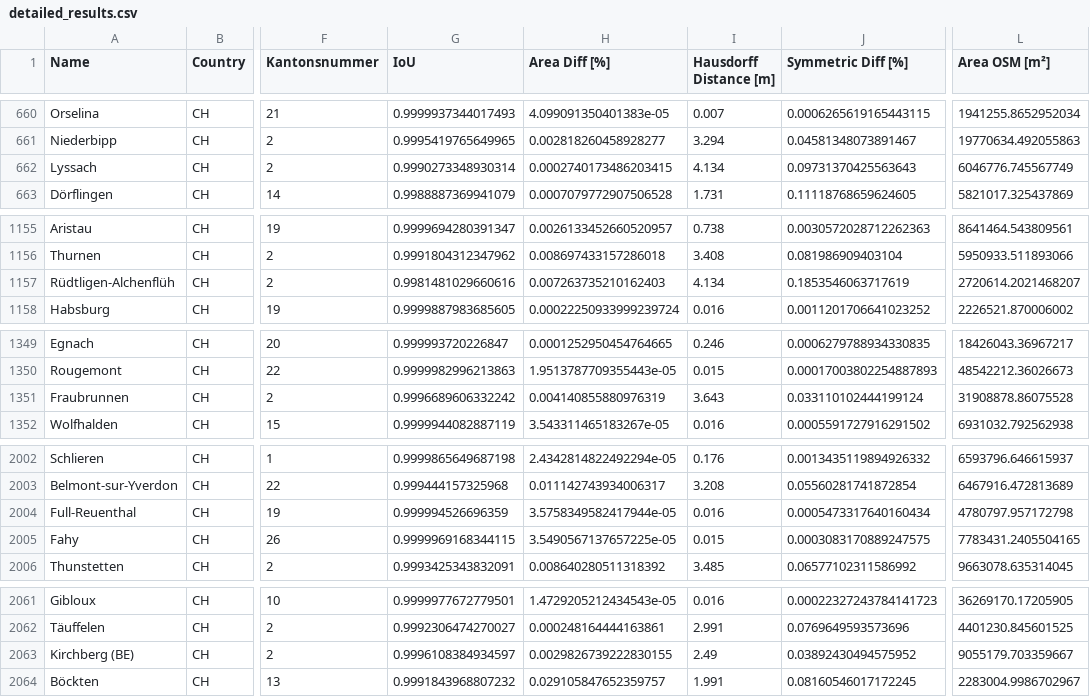
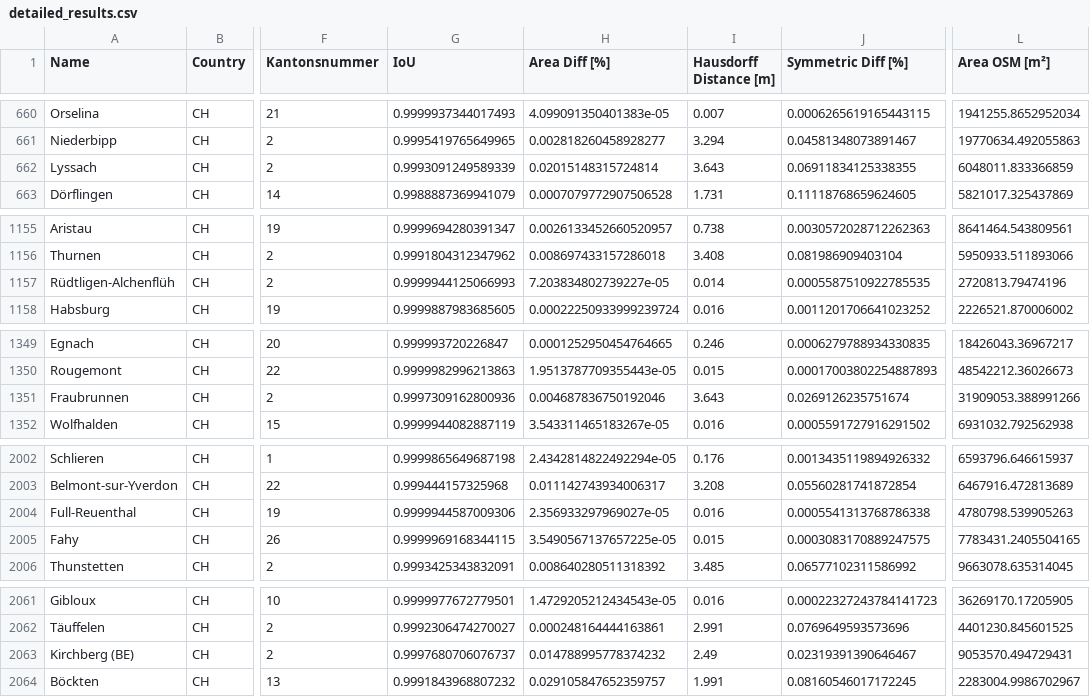
Before and after one commit to habi/swissboundaries, a CSV file: output/detailed_results.csv, drawn as a sheet; only a part is shown, gaps mark what is left out; the diff names each change by its address in the sheet, - before the commit and + after, or states it on an @@ line.

```diff
--- a/output/detailed_results.csv
+++ b/output/detailed_results.csv
-G662 (IoU): 0.9990273348930314
+G662 (IoU): 0.9993091249589339
-H662 (Area Diff [%]): 0.0002740173486203415
+H662 (Area Diff [%]): 0.02015148315724814
-I662 (Hausdorff Distance [m]): 4.134
+I662 (Hausdorff Distance [m]): 3.643
-J662 (Symmetric Diff [%]): 0.09731370425563643
+J662 (Symmetric Diff [%]): 0.06911834125338355
-L662 (Area OSM [m²]): 6046776.745567749
+L662 (Area OSM [m²]): 6048011.833366859
-G1157 (IoU): 0.9981481029660616
+G1157 (IoU): 0.9999944125066993
-H1157 (Area Diff [%]): 0.007263735210162403
+H1157 (Area Diff [%]): 7.203834802739227e-05
-I1157 (Hausdorff Distance [m]): 4.134
+I1157 (Hausdorff Distance [m]): 0.014
-J1157 (Symmetric Diff [%]): 0.1853546063717619
+J1157 (Symmetric Diff [%]): 0.0005587510922785535
-L1157 (Area OSM [m²]): 2720614.2021468207
+L1157 (Area OSM [m²]): 2720813.79474196
-G1351 (IoU): 0.9996689606332242
+G1351 (IoU): 0.9997309162800936
-H1351 (Area Diff [%]): 0.004140855880976319
+H1351 (Area Diff [%]): 0.004687836750192046
-J1351 (Symmetric Diff [%]): 0.033110102444199124
+J1351 (Symmetric Diff [%]): 0.0269126235751674
-L1351 (Area OSM [m²]): 31908878.86075528
+L1351 (Area OSM [m²]): 31909053.388991266
-G2004 (IoU): 0.999994526696359
+G2004 (IoU): 0.9999944587009306
-H2004 (Area Diff [%]): 3.5758349582417944e-05
+H2004 (Area Diff [%]): 2.356933297969027e-05
-J2004 (Symmetric Diff [%]): 0.0005473317640160434
+J2004 (Symmetric Diff [%]): 0.0005541313768786338
-L2004 (Area OSM [m²]): 4780797.957172798
+L2004 (Area OSM [m²]): 4780798.539905263
-G2063 (IoU): 0.9996108384934597
+G2063 (IoU): 0.9997680706076737
-H2063 (Area Diff [%]): 0.0029826739222830155
+H2063 (Area Diff [%]): 0.014788995778374232
-J2063 (Symmetric Diff [%]): 0.03892430494575952
+J2063 (Symmetric Diff [%]): 0.02319391390646467
-L2063 (Area OSM [m²]): 9055179.703359667
+L2063 (Area OSM [m²]): 9053570.494729431
```
Also changed, not shown: 9 other files.
